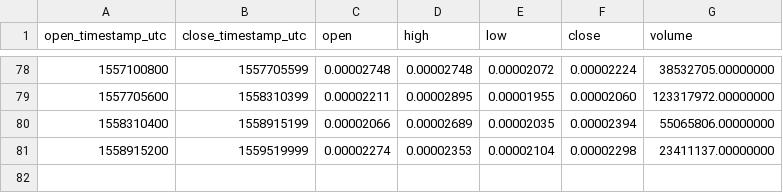
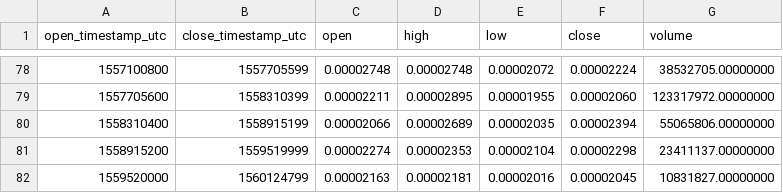
Before and after one commit to cryptobigbro/binance-POEETH, a CSV file: binance-POEETH-1w.csv, drawn as a sheet; only a part is shown, gaps mark what is left out.

Commit message:
Update OHLCV data.

```diff
--- a/binance-POEETH-1w.csv
+++ b/binance-POEETH-1w.csv
@@ -81 +81,2 @@ open_timestamp_utc,close_timestamp_utc,open,high,low,close,volume
 1558915200,1559519999,0.00002274,0.00002353,0.00002104,0.00002298,23411137.00000000
+1559520000,1560124799,0.00002163,0.00002181,0.00002016,0.00002045,10831827.00000000
```
Also changed, not shown: binance-POEETH-1d.csv, 1 other file.
